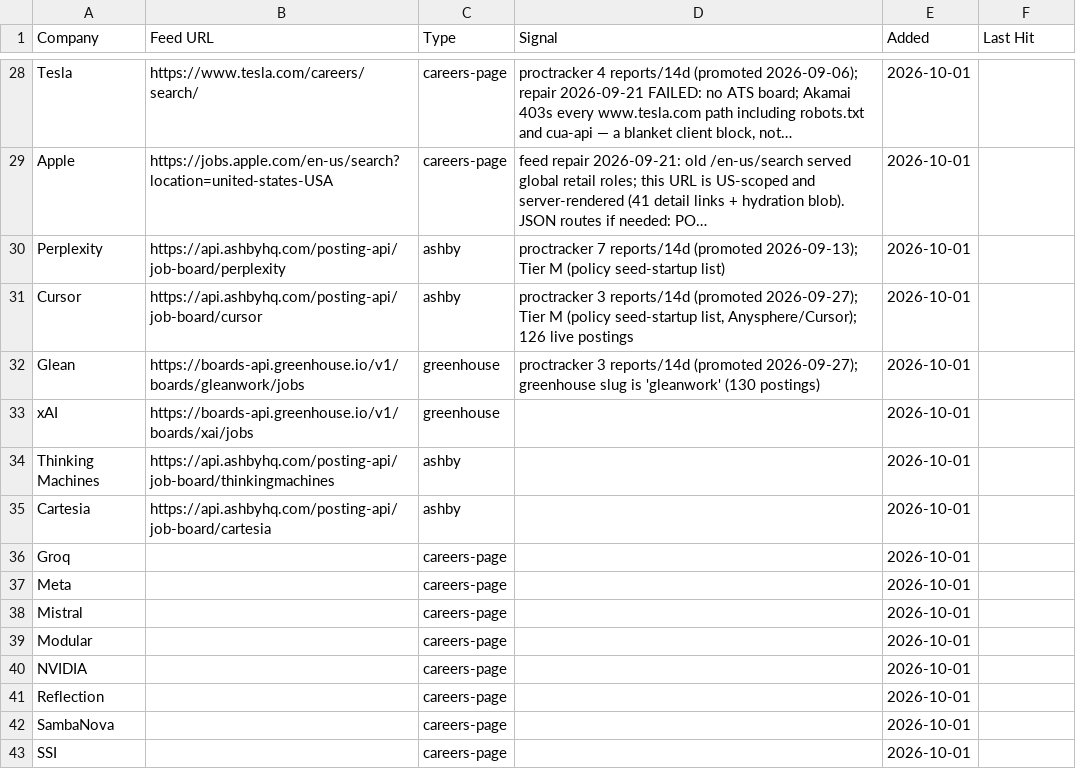
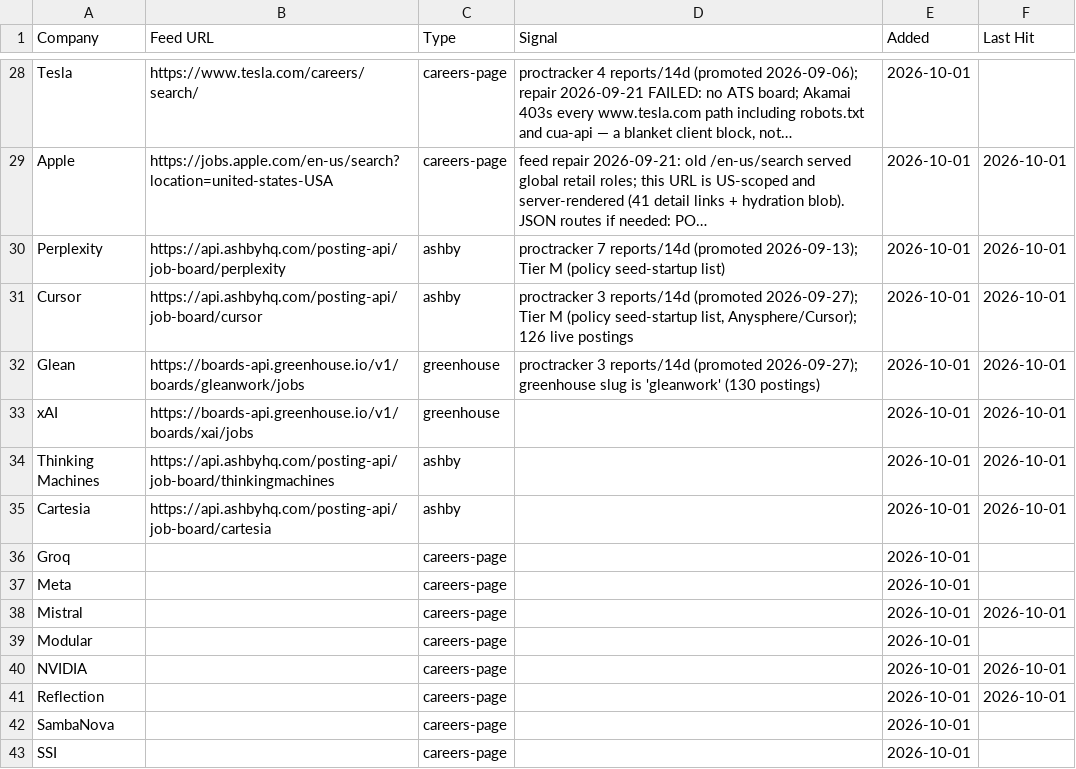
Before and after one commit to sid-in-the-loop/job-pipeline, a CSV file: state/watchlist.csv, drawn as a sheet; only a part is shown, gaps mark what is left out; long unchanged cells end in …; the diff covers the shown part only; the diff names each change by its address in the sheet, - before the commit and + after, or states it on an @@ line.

```diff
--- a/state/watchlist.csv
+++ b/state/watchlist.csv
-F29:F35 (Last Hit): (empty)
+F29:F35 (Last Hit): 2026-10-01
-F38 (Last Hit): (empty)
+F38 (Last Hit): 2026-10-01
-F40:F41 (Last Hit): (empty)
+F40:F41 (Last Hit): 2026-10-01
```
Also changed, not shown: 25 edited cells elsewhere in this file, 2 other files.
